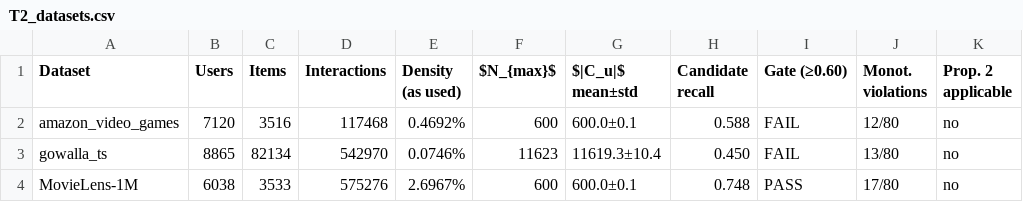
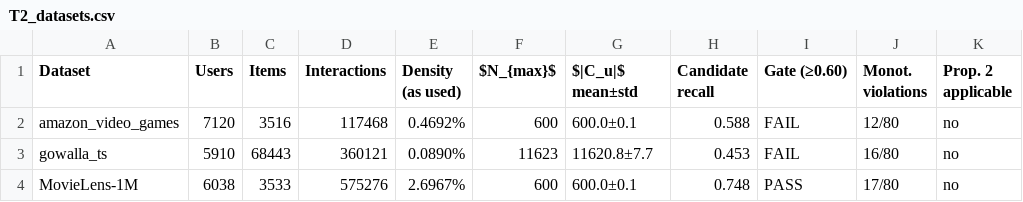
Before and after one commit to mouadlouhichi/signalshap-code, a CSV file: artefacts/tables/T2_datasets.csv, drawn as a sheet.

```diff
--- a/artefacts/tables/T2_datasets.csv
+++ b/artefacts/tables/T2_datasets.csv
@@ -2,3 +2,3 @@ Dataset,Users,Items,Interactions,Density (as used),$N_{max}$,$|C_u|$ mean±std,C
 amazon_video_games,7120,3516,117468,0.4692%,600,600.0±0.1,0.588,FAIL,12/80,no
-gowalla_ts,8865,82134,542970,0.0746%,11623,11619.3±10.4,0.450,FAIL,13/80,no
+gowalla_ts,5910,68443,360121,0.0890%,11623,11620.8±7.7,0.453,FAIL,16/80,no
 MovieLens-1M,6038,3533,575276,2.6967%,600,600.0±0.1,0.748,PASS,17/80,no
```
Also changed, not shown: artefacts/tables/T5_main_results.csv, artefacts/tables/T6_loo_vs_shapley.csv, 25 other files.
